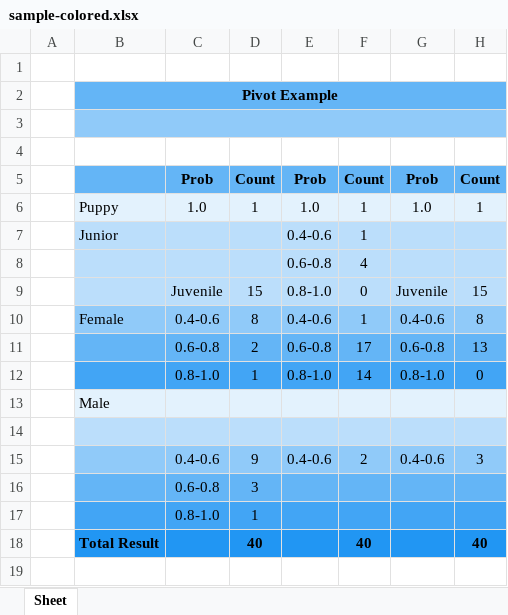
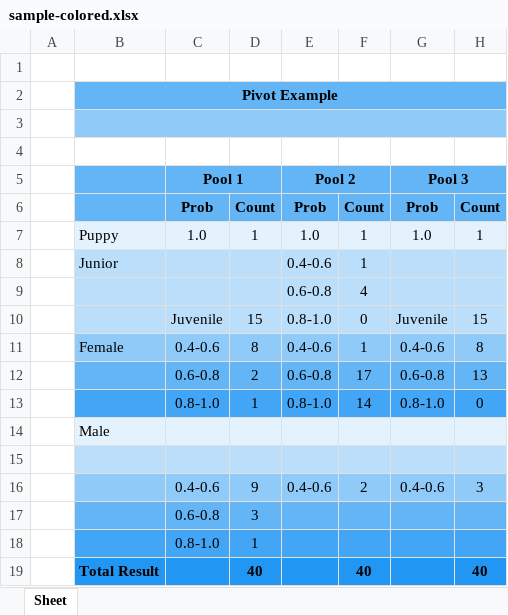
Before and after one commit to epsi-rns/anycode, an Excel workbook: python/openpyxl/pivot/sample-colored.xlsx, sheet Sheet, drawn as a sheet; values as stored, in another font and other column widths than the file's, no borders; the diff names each change by its address in the sheet, - before the commit and + after, or states it on an @@ line.

Commit message:
Article: openpyxl: Pivot

```diff
--- a/python/openpyxl/pivot/sample-colored.xlsx (sheet Sheet)
+++ b/python/openpyxl/pivot/sample-colored.xlsx (sheet Sheet)
+row 5:  |  | Pool 1 |  | Pool 2 |  | Pool 3
```
